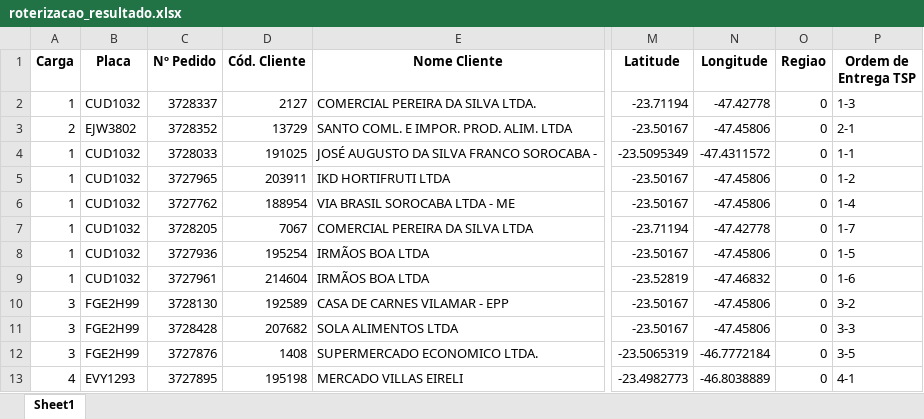
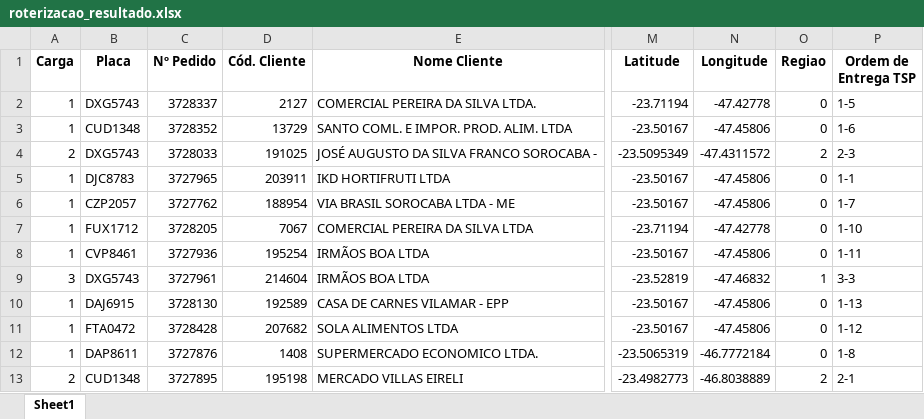
Before and after one commit to souzanavarro/roteirizar, an Excel workbook: database/roterizacao_resultado.xlsx, sheet Sheet1, drawn as a sheet; only a part is shown, gaps mark what is left out; values as stored, in another font and other column widths than the file's, no borders; the diff covers the shown part only; the diff names each change by its address in the sheet, - before the commit and + after, or states it on an @@ line.

```diff
--- a/database/roterizacao_resultado.xlsx (sheet Sheet1)
+++ b/database/roterizacao_resultado.xlsx (sheet Sheet1)
-B2 (Placa): CUD1032
+B2 (Placa): DXG5743
-P2 (Ordem de Entrega TSP): 1-3
+P2 (Ordem de Entrega TSP): 1-5
-A3 (Carga): 2
+A3 (Carga): 1
-B3 (Placa): EJW3802
+B3 (Placa): CUD1348
-P3 (Ordem de Entrega TSP): 2-1
+P3 (Ordem de Entrega TSP): 1-6
-A4 (Carga): 1
+A4 (Carga): 2
-B4 (Placa): CUD1032
+B4 (Placa): DXG5743
-O4 (Regiao): 0
+O4 (Regiao): 2
-P4 (Ordem de Entrega TSP): 1-1
+P4 (Ordem de Entrega TSP): 2-3
-B5 (Placa): CUD1032
+B5 (Placa): DJC8783
-P5 (Ordem de Entrega TSP): 1-2
+P5 (Ordem de Entrega TSP): 1-1
-B6 (Placa): CUD1032
+B6 (Placa): CZP2057
-P6 (Ordem de Entrega TSP): 1-4
+P6 (Ordem de Entrega TSP): 1-7
-B7 (Placa): CUD1032
+B7 (Placa): FUX1712
-P7 (Ordem de Entrega TSP): 1-7
+P7 (Ordem de Entrega TSP): 1-10
-B8 (Placa): CUD1032
+B8 (Placa): CVP8461
-P8 (Ordem de Entrega TSP): 1-5
+P8 (Ordem de Entrega TSP): 1-11
-A9 (Carga): 1
+A9 (Carga): 3
-B9 (Placa): CUD1032
+B9 (Placa): DXG5743
-O9 (Regiao): 0
+O9 (Regiao): 1
-P9 (Ordem de Entrega TSP): 1-6
+P9 (Ordem de Entrega TSP): 3-3
-A10:A12 (Carga): 3
+A10:A12 (Carga): 1
-B10 (Placa): FGE2H99
+B10 (Placa): DAJ6915
-P10 (Ordem de Entrega TSP): 3-2
+P10 (Ordem de Entrega TSP): 1-13
-B11 (Placa): FGE2H99
+B11 (Placa): FTA0472
-P11 (Ordem de Entrega TSP): 3-3
+P11 (Ordem de Entrega TSP): 1-12
-B12 (Placa): FGE2H99
+B12 (Placa): DAP8611
-P12 (Ordem de Entrega TSP): 3-5
+P12 (Ordem de Entrega TSP): 1-8
-A13 (Carga): 4
+A13 (Carga): 2
-B13 (Placa): EVY1293
+B13 (Placa): CUD1348
-O13 (Regiao): 0
+O13 (Regiao): 2
-P13 (Ordem de Entrega TSP): 4-1
+P13 (Ordem de Entrega TSP): 2-1
```
Also changed, not shown: 24 edited cells elsewhere in this sheet, database/coordenadas_salvas.xlsx, 3 other files.
